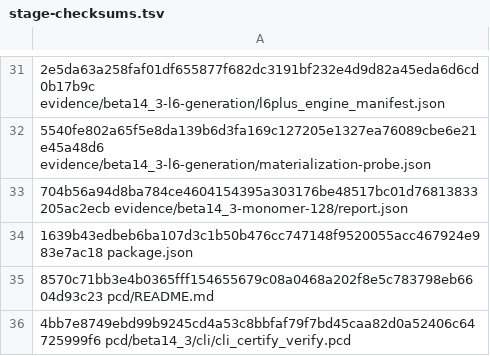
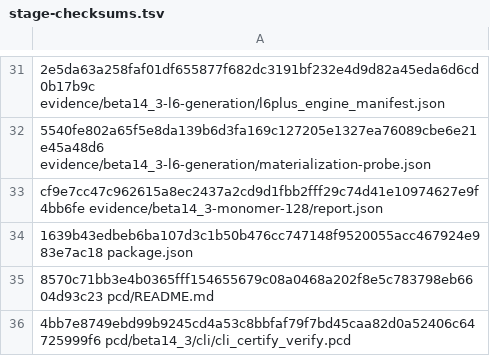
Before and after one commit to brik64/brik64-cli, a TSV file: evidence/beta14_3-package/stage-checksums.tsv, drawn as a sheet; only a part is shown, gaps mark what is left out; the diff names each change by its address in the sheet, - before the commit and + after, or states it on an @@ line.

Commit message:
Record beta14.3 release train dry run

```diff
--- a/evidence/beta14_3-package/stage-checksums.tsv
+++ b/evidence/beta14_3-package/stage-checksums.tsv
-A33: 704b56a94d8ba784ce4604154395a303176be48517bc01d76813833205ac2ecb evidence/beta14_3-monomer-128/report.json
+A33: cf9e7cc47c962615a8ec2437a2cd9d1fbb2fff29c74d41e10974627e9f4bb6fe evidence/beta14_3-monomer-128/report.json
```
Also changed, not shown: 7 other files.
